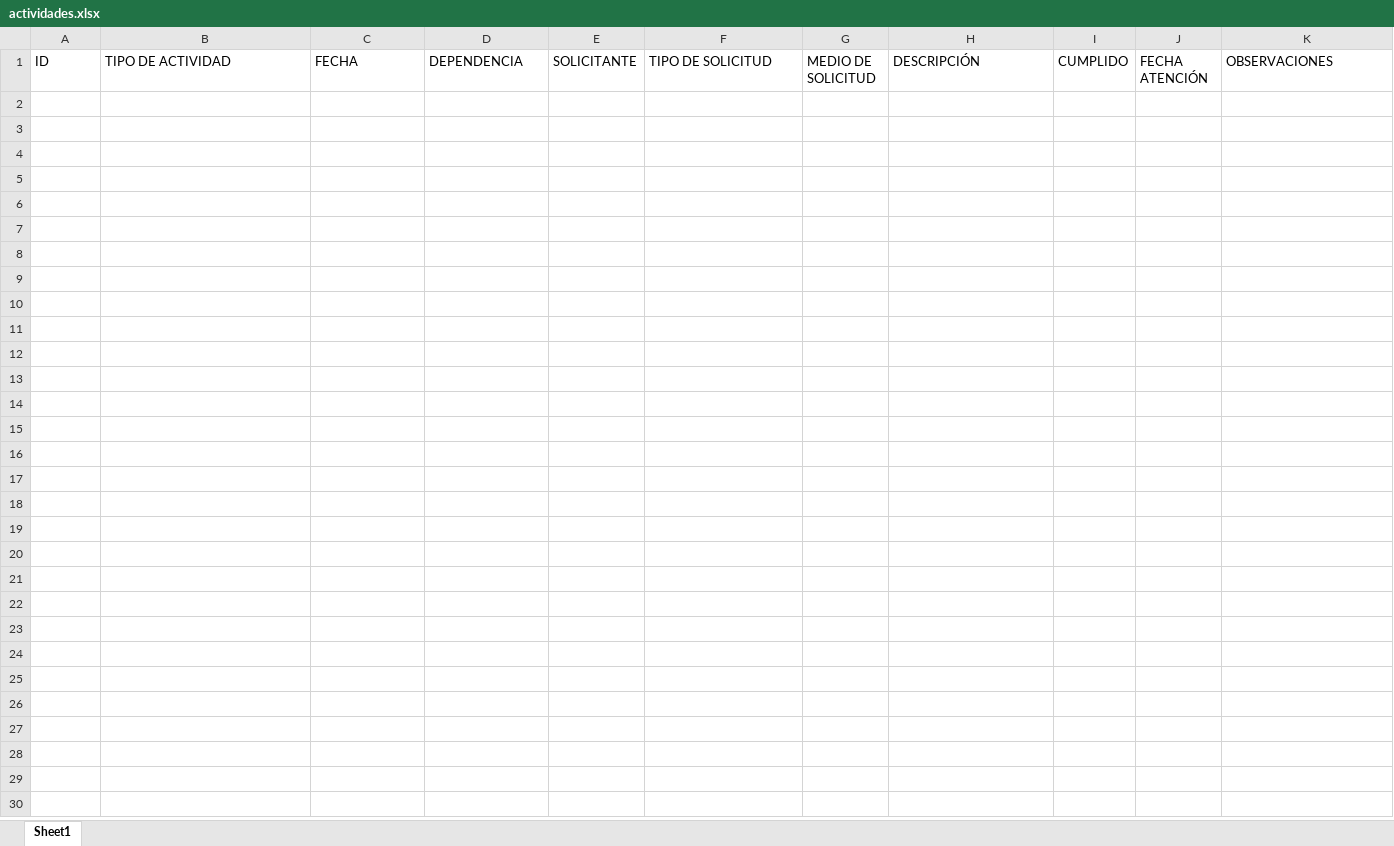
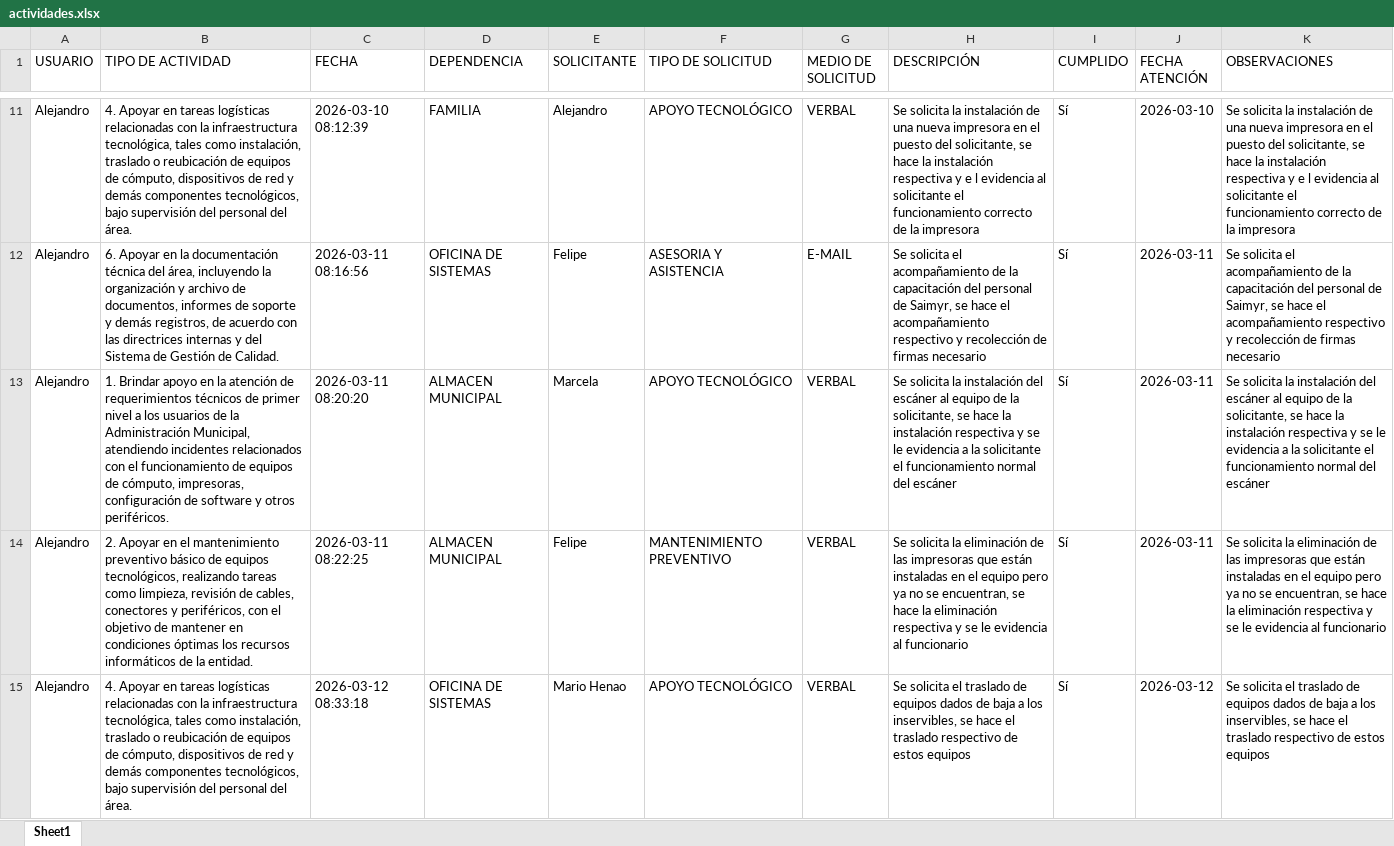
Before and after one commit to Seletex/Python---copia, an Excel workbook: Actividades/actividades.xlsx, sheet Sheet1, drawn as a sheet; only a part is shown, gaps mark what is left out; values as stored, in another font and other column widths than the file's, no borders; the diff covers the shown part only; the diff names each change by its address in the sheet, - before the commit and + after, or states it on an @@ line.

Commit message:
Modificacion y mejora de las actividades

```diff
--- a/Actividades/actividades.xlsx (sheet Sheet1)
+++ b/Actividades/actividades.xlsx (sheet Sheet1)
-A1: ID
+A1: USUARIO
+row 11: Alejandro | 4. Apoyar en tareas logísticas relacionadas con la infraestructura tecnológica, tales como instalación, traslado o reubicación de equipos de cómputo, dispositivos de red y demás componentes tecnológicos, bajo supervisión del personal del área. | 2026-03-10 08:12:39 | FAMILIA | Alejandro | APOYO TECNOLÓGICO | VERBAL | Se solicita la instalación de una nueva impresora en el puesto del solicitante, se hace la instalación respectiva y e l evidencia al solicitante el funcionamiento correcto de la impresora | Sí | 2026-03-10 | Se solicita la instalación de una nueva impresora en el puesto del solicitante, se hace la instalación respectiva y e l evidencia al solicitante el funcionamiento correcto de la impresora
+row 12: Alejandro | 6. Apoyar en la documentación técnica del área, incluyendo la organización y archivo de documentos, informes de soporte y demás registros, de acuerdo con las directrices internas y del Sistema de Gestión de Calidad. | 2026-03-11 08:16:56 | OFICINA DE SISTEMAS | Felipe | ASESORIA Y ASISTENCIA | E-MAIL | Se solicita el acompañamiento de la capacitación del personal de Saimyr, se hace el acompañamiento respectivo y recolección de firmas necesario | Sí | 2026-03-11 | Se solicita el acompañamiento de la capacitación del personal de Saimyr, se hace el acompañamiento respectivo y recolección de firmas necesario
+row 13: Alejandro | 1. Brindar apoyo en la atención de requerimientos técnicos de primer nivel a los usuarios de la Administración Municipal, atendiendo incidentes relacionados con el funcionamiento de equipos de cómputo, impresoras, configuración de software y otros periféricos. | 2026-03-11 08:20:20 | ALMACEN MUNICIPAL | Marcela | APOYO TECNOLÓGICO | VERBAL | Se solicita la instalación del escáner al equipo de la solicitante, se hace la instalación respectiva y se le evidencia a la solicitante el funcionamiento normal del escáner | Sí | 2026-03-11 | Se solicita la instalación del escáner al equipo de la solicitante, se hace la instalación respectiva y se le evidencia a la solicitante el funcionamiento normal del escáner
+row 14: Alejandro | 2. Apoyar en el mantenimiento preventivo básico de equipos tecnológicos, realizando tareas como limpieza, revisión de cables, conectores y periféricos, con el objetivo de mantener en condiciones óptimas los recursos informáticos de la entidad. | 2026-03-11 08:22:25 | ALMACEN MUNICIPAL | Felipe | MANTENIMIENTO PREVENTIVO | VERBAL | Se solicita la eliminación de las impresoras que están instaladas en el equipo pero ya no se encuentran, se hace la eliminación respectiva y se le evidencia al funcionario | Sí | 2026-03-11 | Se solicita la eliminación de las impresoras que están instaladas en el equipo pero ya no se encuentran, se hace la eliminación respectiva y se le evidencia al funcionario
+row 15: Alejandro | 4. Apoyar en tareas logísticas relacionadas con la infraestructura tecnológica, tales como instalación, traslado o reubicación de equipos de cómputo, dispositivos de red y demás componentes tecnológicos, bajo supervisión del personal del área. | 2026-03-12 08:33:18 | OFICINA DE SISTEMAS | Mario Henao | APOYO TECNOLÓGICO | VERBAL | Se solicita el traslado de equipos dados de baja a los inservibles, se hace el traslado respectivo de estos equipos | Sí | 2026-03-12 | Se solicita el traslado de equipos dados de baja a los inservibles, se hace el traslado respectivo de estos equipos
```
Also changed, not shown: 20 added rows elsewhere in this sheet, 12 other files.
